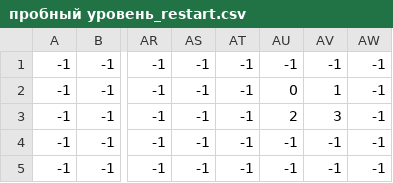
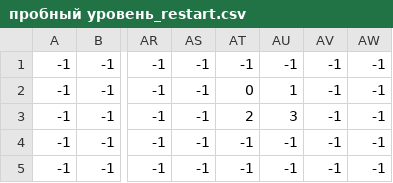
Before and after one commit to KOT05/Timofeeva_PyGame2024, a CSV file: Resources/levels/0/пробный уровень_restart.csv, drawn as a sheet; only a part is shown, gaps mark what is left out; the diff names each change by its address in the sheet, - before the commit and + after, or states it on an @@ line.

```diff
--- a/Resources/levels/0/пробный уровень_restart.csv
+++ b/Resources/levels/0/пробный уровень_restart.csv
-AT2: -1
+AT2: 0
-AU2: 0
+AU2: 1
-AV2: 1
+AV2: -1
-AT3: -1
+AT3: 2
-AU3: 2
+AU3: 3
-AV3: 3
+AV3: -1
```
Also changed, not shown: Resources/levels/0/пробный уровень_кирпичи.csv, Resources/levels/0/пробный уровень_стена.csv, 21 other files.
